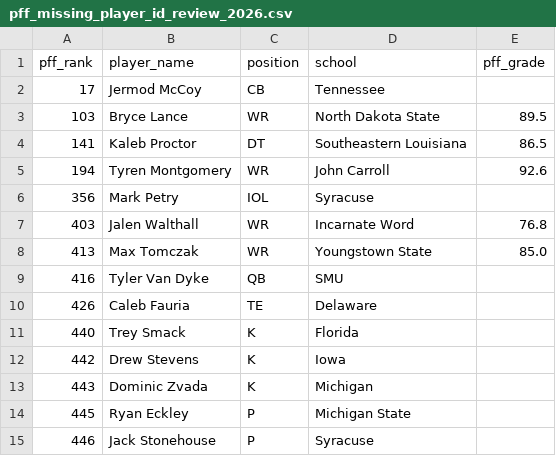
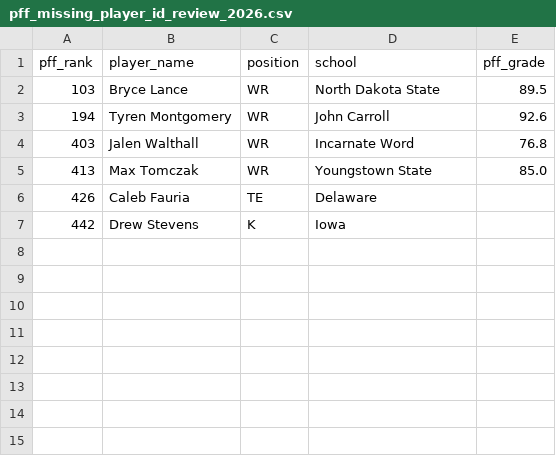
Before and after one commit to mysportsbetnow24/nfldraftmodel2026, a CSV file: data/outputs/pff_missing_player_id_review_2026.csv, drawn as a sheet.

```diff
--- a/data/outputs/pff_missing_player_id_review_2026.csv
+++ b/data/outputs/pff_missing_player_id_review_2026.csv
@@ -1,15 +1,7 @@
 pff_rank,player_name,position,school,pff_grade
-17,Jermod McCoy,CB,Tennessee,
 103,Bryce Lance,WR,North Dakota State,89.5
-141,Kaleb Proctor,DT,Southeastern Louisiana,86.5
 194,Tyren Montgomery,WR,John Carroll,92.6
-356,Mark Petry,IOL,Syracuse,
 403,Jalen Walthall,WR,Incarnate Word,76.8
 413,Max Tomczak,WR,Youngstown State,85.0
-416,Tyler Van Dyke,QB,SMU,
 426,Caleb Fauria,TE,Delaware,
-440,Trey Smack,K,Florida,
 442,Drew Stevens,K,Iowa,
-443,Dominic Zvada,K,Michigan,
-445,Ryan Eckley,P,Michigan State,
-446,Jack Stonehouse,P,Syracuse,
```
Also changed, not shown: data/sources/manual/pff_master_2026.csv, 27 other files.
